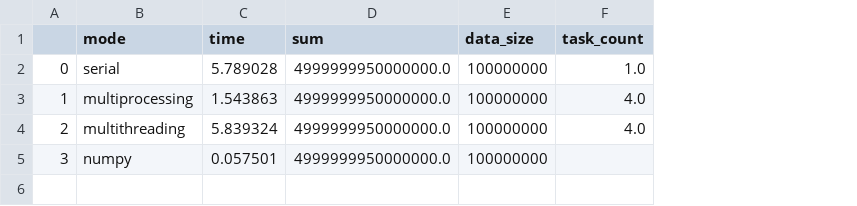
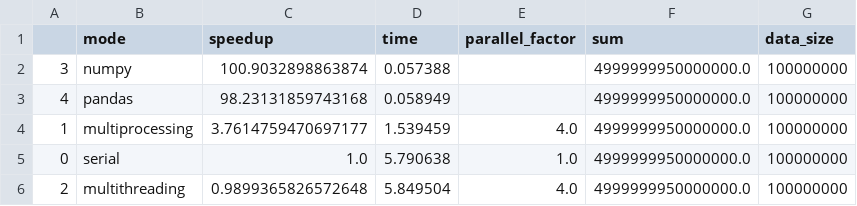
Before and after one commit to johnny-gossick/multithreading_vs_multiprocessing, a CSV file: results.csv, drawn as a sheet; removed rows and columns are numbered as before the commit, all else as after; the diff names each change by its address in the sheet, - before the commit and + after, or states it on an @@ line.

Commit message:
added pandas results

```diff
--- a/results.csv
+++ b/results.csv
+column C (speedup), row 4: 3.7614759470697177; row 6: 0.9899365826572648
+column E (parallel_factor), row 4: 4.0; row 6: 4.0
-column F (task_count), rows 3-4: 4.0 | 4.0
-row 2: 0 | serial | 5.789028 | 4999999950000000.0 | 100000000 | 1.0
+row 2: 3 | numpy | 100.9032898863874 | 0.057388 |  | 4999999950000000.0 | 100000000
+row 3: 4 | pandas | 98.23131859743168 | 0.058949 |  | 4999999950000000.0 | 100000000
-D4 (time): 1.543863
+D4 (time): 1.539459
+row 5: 0 | serial | 1.0 | 5.790638 | 1.0 | 4999999950000000.0 | 100000000
-D6 (time): 5.839324
+D6 (time): 5.849504
-row 5: 3 | numpy | 0.057501 | 4999999950000000.0 | 100000000
```
Also changed, not shown: 1 other file.
